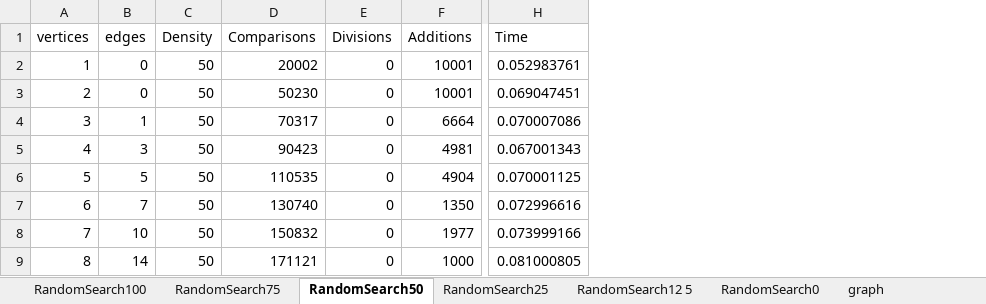
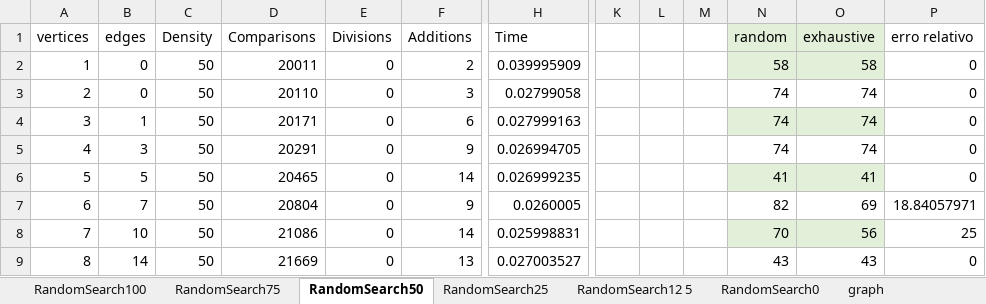
Before and after one commit to NMPC27/AA2, an Excel workbook: RandomSearch.xlsx, sheet RandomSearch50, drawn as a sheet; only a part is shown, gaps mark what is left out; values as stored, in another font and other column widths than the file's, no borders; table styles not drawn; the diff covers the shown part only; the diff names each change by its address in the sheet, - before the commit and + after, or states it on an @@ line.

```diff
--- a/RandomSearch.xlsx (sheet RandomSearch50)
+++ b/RandomSearch.xlsx (sheet RandomSearch50)
+column K, empty
+column L, empty
+column M, empty
+column N (random), rows 2-9: 58 | 74 | 74 | 74 | 41 | 82 | 70 | 43
+column O (exhaustive), rows 2-9: 58 | 74 | 74 | 74 | 41 | 69 | 56 | 43
+column P (erro relativo), rows 2-9: 0 | 0 | 0 | 0 | 0 | 18.84057971 | 25 | 0
-D2 (Comparisons): 20002
+D2 (Comparisons): 20011
-F2 (Additions): 10001
+F2 (Additions): 2
-H2 (Time): 0.052983761
+H2 (Time): 0.039995909
-D3 (Comparisons): 50230
+D3 (Comparisons): 20110
-F3 (Additions): 10001
+F3 (Additions): 3
-H3 (Time): 0.069047451
+H3 (Time): 0.02799058
-D4 (Comparisons): 70317
+D4 (Comparisons): 20171
-F4 (Additions): 6664
+F4 (Additions): 6
-H4 (Time): 0.070007086
+H4 (Time): 0.027999163
-D5 (Comparisons): 90423
+D5 (Comparisons): 20291
-F5 (Additions): 4981
+F5 (Additions): 9
-H5 (Time): 0.067001343
+H5 (Time): 0.026994705
-D6 (Comparisons): 110535
+D6 (Comparisons): 20465
-F6 (Additions): 4904
+F6 (Additions): 14
-H6 (Time): 0.070001125
+H6 (Time): 0.026999235
-D7 (Comparisons): 130740
+D7 (Comparisons): 20804
-F7 (Additions): 1350
+F7 (Additions): 9
-H7 (Time): 0.072996616
+H7 (Time): 0.0260005
-D8 (Comparisons): 150832
+D8 (Comparisons): 21086
-F8 (Additions): 1977
+F8 (Additions): 14
-H8 (Time): 0.073999166
+H8 (Time): 0.025998831
-D9 (Comparisons): 171121
+D9 (Comparisons): 21669
-F9 (Additions): 1000
+F9 (Additions): 13
-H9 (Time): 0.081000805
+H9 (Time): 0.027003527
```
Also changed, not shown: 233 edited cells elsewhere in this sheet, sheet RandomSearch0, sheet RandomSearch100, sheet RandomSearch75, sheet RandomSearch25, sheet RandomSearch12 5, charts or pictures, 9 other files.
